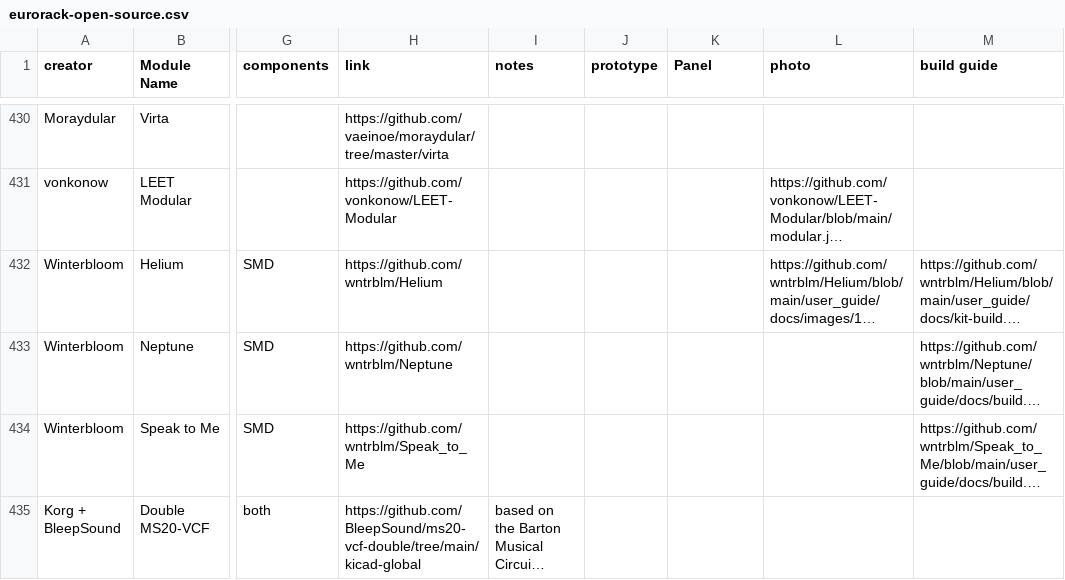
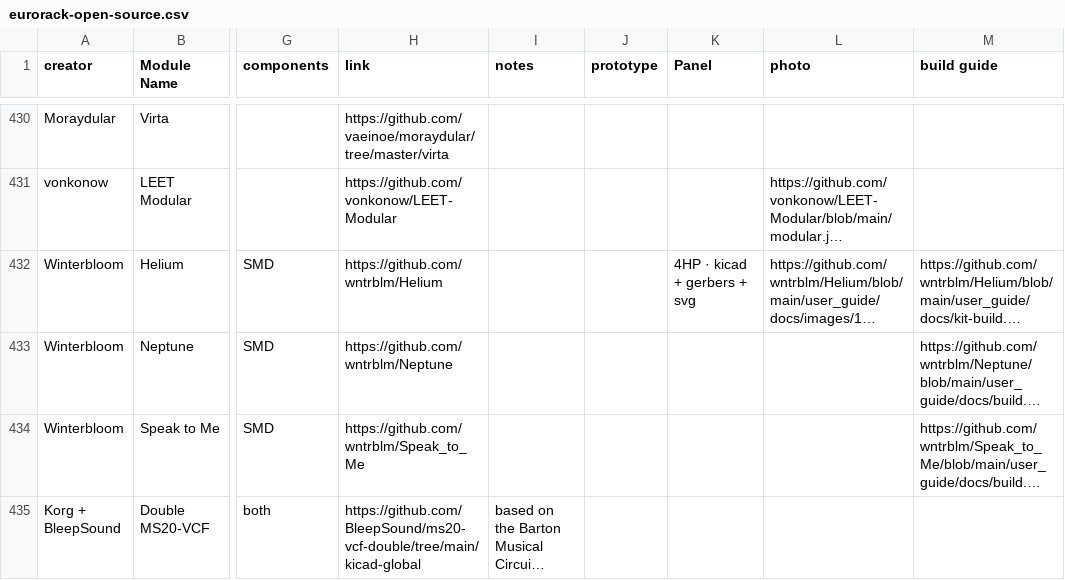
Before and after one commit to daaaaaaaaaniel/my-awesome-eurorack, a CSV file: eurorack-open-source.csv, drawn as a sheet; only a part is shown, gaps mark what is left out; long unchanged cells end in …; the diff names each change by its address in the sheet, - before the commit and + after, or states it on an @@ line.

```diff
--- a/eurorack-open-source.csv
+++ b/eurorack-open-source.csv
-K432 (Panel): (empty)
+K432 (Panel): 4HP · kicad + gerbers + svg
```
Also changed, not shown: data/modules.tsv, data/panel-includes.tsv, 2 other files.
